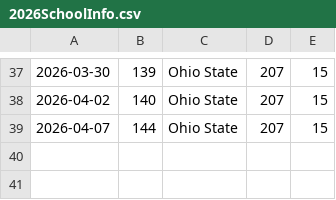
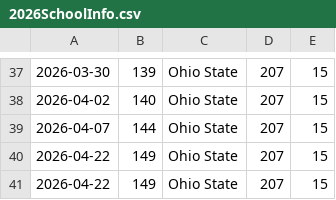
Before and after one commit to zo0o0ot/prospect-scraper-mddb-2022, a CSV file: ranks/2026/2026SchoolInfo.csv, drawn as a sheet; only a part is shown, gaps mark what is left out.

```diff
--- a/ranks/2026/2026SchoolInfo.csv
+++ b/ranks/2026/2026SchoolInfo.csv
@@ -39 +39,3 @@
 2026-04-07,144,Ohio State,207,15
+2026-04-22,149,Ohio State,207,15
+2026-04-22,149,Ohio State,207,15
```
Also changed, not shown: info/SchoolStatesAndConferences.csv, ranks/2026/2026BoardInfo.csv, 5 other files.
